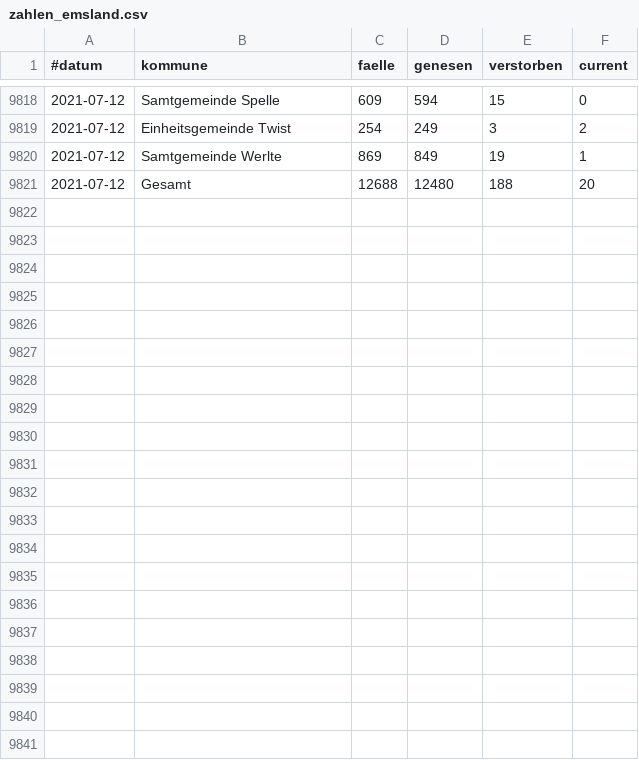
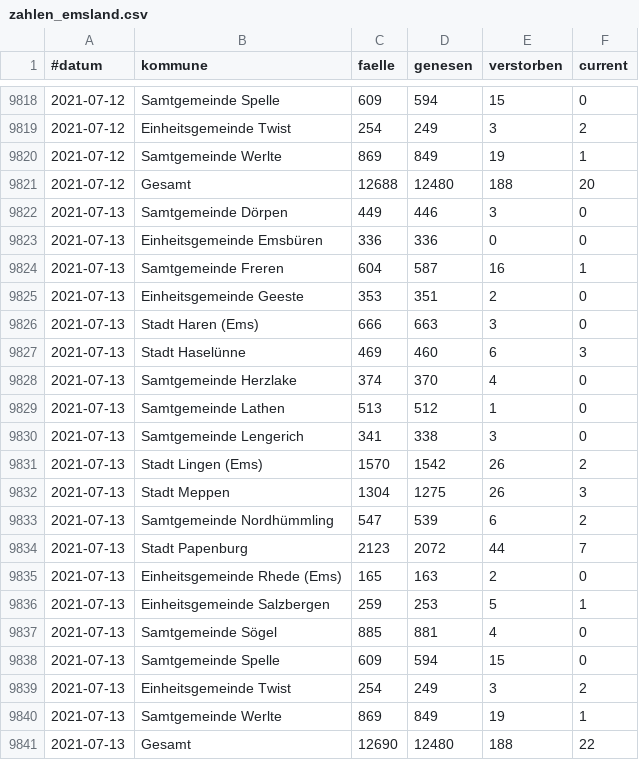
Before and after one commit to quatzli/quatzli.github.io, a CSV file: corona/zahlen_emsland.csv, drawn as a sheet; only a part is shown, gaps mark what is left out; the diff names each change by its address in the sheet, - before the commit and + after, or states it on an @@ line.

```diff
--- a/corona/zahlen_emsland.csv
+++ b/corona/zahlen_emsland.csv
+row 9822: 2021-07-13 | Samtgemeinde Dörpen | 449 | 446 | 3 | 0
+row 9823: 2021-07-13 | Einheitsgemeinde Emsbüren | 336 | 336 | 0 | 0
+row 9824: 2021-07-13 | Samtgemeinde Freren | 604 | 587 | 16 | 1
+row 9825: 2021-07-13 | Einheitsgemeinde Geeste | 353 | 351 | 2 | 0
+row 9826: 2021-07-13 | Stadt Haren (Ems) | 666 | 663 | 3 | 0
+row 9827: 2021-07-13 | Stadt Haselünne | 469 | 460 | 6 | 3
+row 9828: 2021-07-13 | Samtgemeinde Herzlake | 374 | 370 | 4 | 0
+row 9829: 2021-07-13 | Samtgemeinde Lathen | 513 | 512 | 1 | 0
+row 9830: 2021-07-13 | Samtgemeinde Lengerich | 341 | 338 | 3 | 0
+row 9831: 2021-07-13 | Stadt Lingen (Ems) | 1570 | 1542 | 26 | 2
+row 9832: 2021-07-13 | Stadt Meppen | 1304 | 1275 | 26 | 3
+row 9833: 2021-07-13 | Samtgemeinde Nordhümmling | 547 | 539 | 6 | 2
+row 9834: 2021-07-13 | Stadt Papenburg | 2123 | 2072 | 44 | 7
+row 9835: 2021-07-13 | Einheitsgemeinde Rhede (Ems) | 165 | 163 | 2 | 0
+row 9836: 2021-07-13 | Einheitsgemeinde Salzbergen | 259 | 253 | 5 | 1
+row 9837: 2021-07-13 | Samtgemeinde Sögel | 885 | 881 | 4 | 0
+row 9838: 2021-07-13 | Samtgemeinde Spelle | 609 | 594 | 15 | 0
+row 9839: 2021-07-13 | Einheitsgemeinde Twist | 254 | 249 | 3 | 2
+row 9840: 2021-07-13 | Samtgemeinde Werlte | 869 | 849 | 19 | 1
+row 9841: 2021-07-13 | Gesamt | 12690 | 12480 | 188 | 22
```
Also changed, not shown: corona/template.csv.
